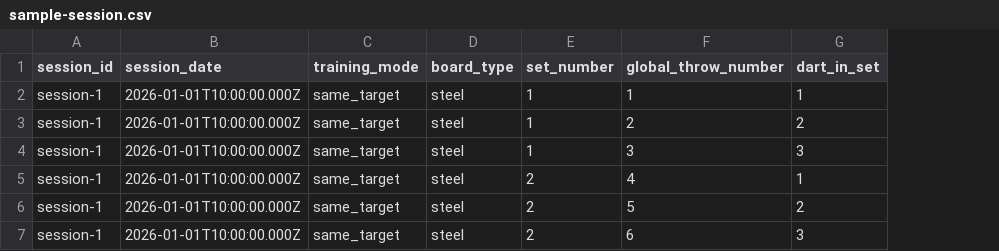
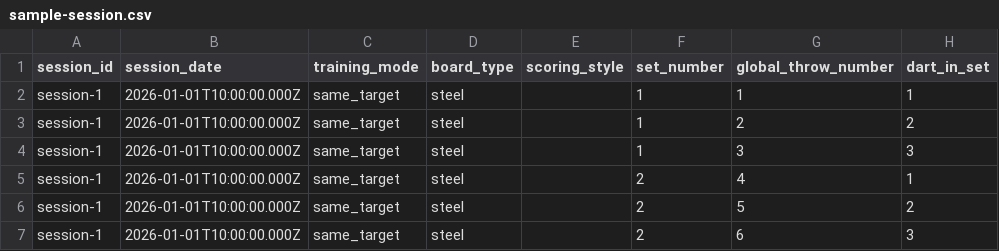
Before and after one commit to chihirohashimotoac-coder/chtrainer, a CSV file: samples/sample-session.csv, drawn as a sheet; only a part is shown; the diff names each change by its address in the sheet, - before the commit and + after, or states it on an @@ line.

```diff
--- a/samples/sample-session.csv
+++ b/samples/sample-session.csv
+column E (scoring_style), empty
```
Also changed, not shown: 17 other files.
